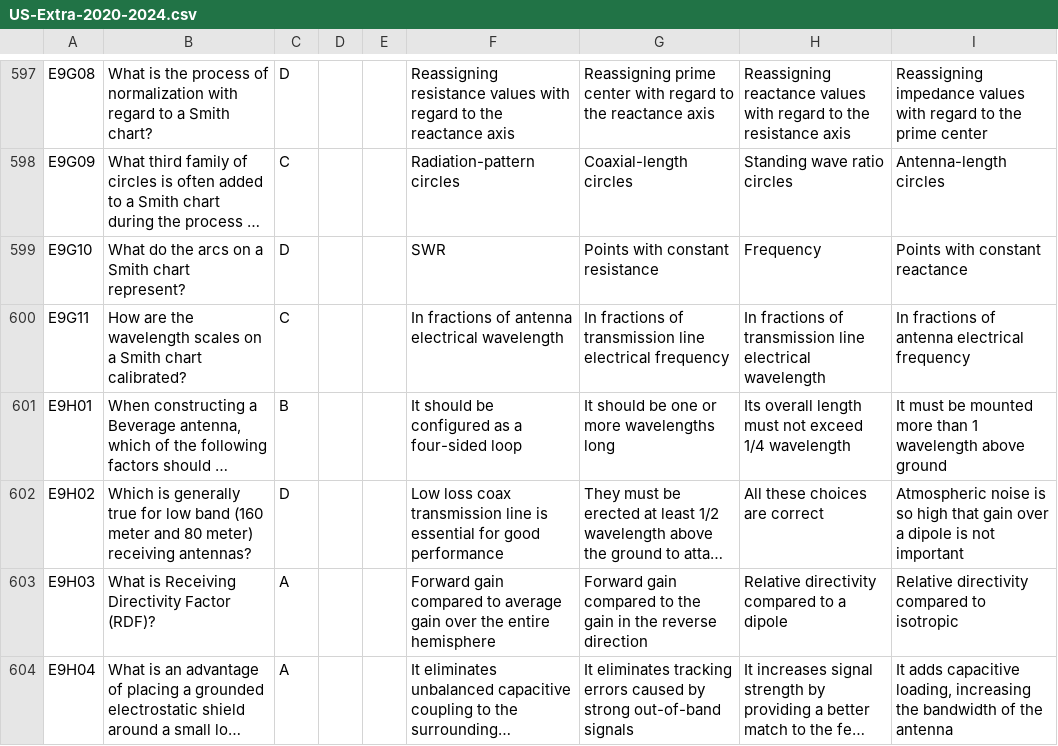
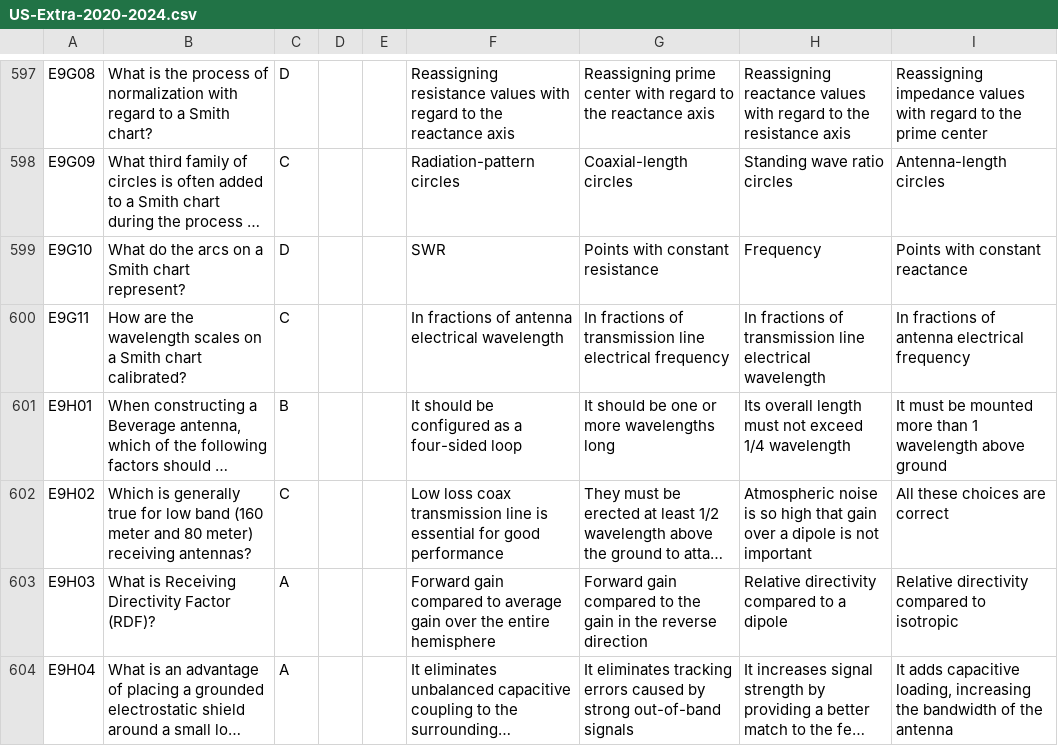
Before and after one commit to blaesus/RadioExamToolkit, a CSV file: data/us/generated/US-Extra-2020-2024.csv, drawn as a sheet; only a part is shown, gaps mark what is left out; long unchanged cells end in …; the diff covers the shown part only; the diff names each change by its address in the sheet, - before the commit and + after, or states it on an @@ line.

Commit message:
Prevent shuffling options like `All of these are correct`

```diff
--- a/data/us/generated/US-Extra-2020-2024.csv
+++ b/data/us/generated/US-Extra-2020-2024.csv
-C602: D
+C602: C
-H602: All these choices are correct
+H602: Atmospheric noise is so high that gain over a dipole is not important
-I602: Atmospheric noise is so high that gain over a dipole is not important
+I602: All these choices are correct
```
Also changed, not shown: 104 edited cells elsewhere in this file, data/us/generated/US-General-2019-2023.csv, data/us/generated/US-Technician-2018-2022.csv, 1 other file.
